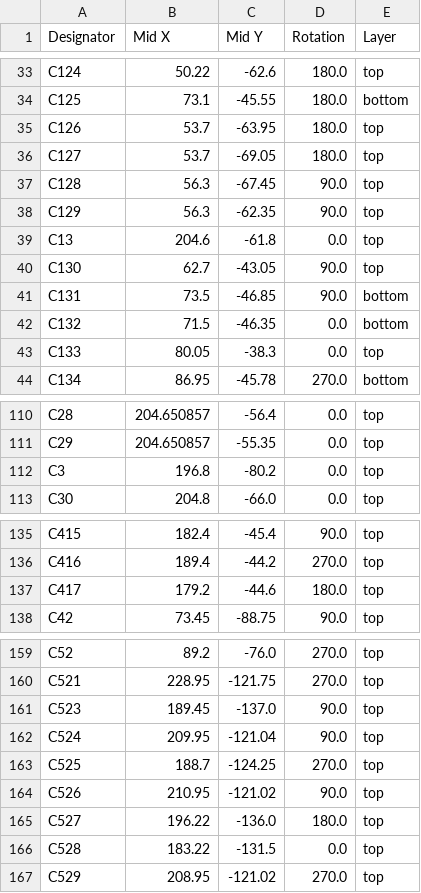
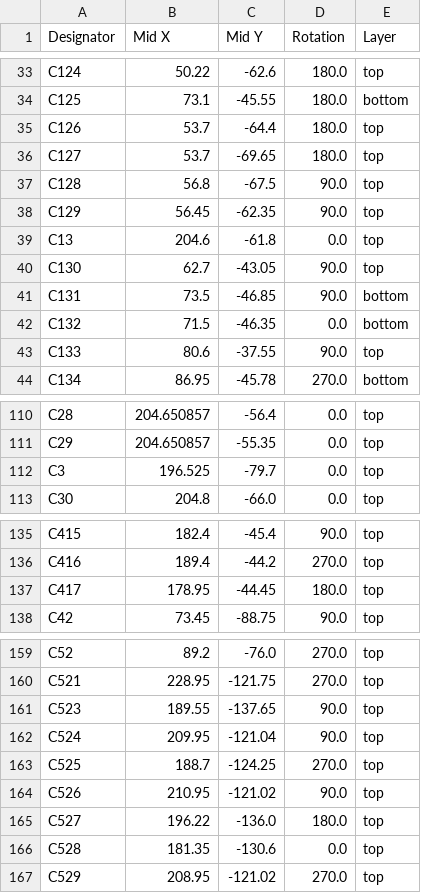
Before and after one commit to OwOday/microcyber, a CSV file: production/COVN.DECEIVER_positions.csv, drawn as a sheet; only a part is shown, gaps mark what is left out; the diff covers the shown part only.

```diff
--- a/production/COVN.DECEIVER_positions.csv
+++ b/production/COVN.DECEIVER_positions.csv
@@ -34,6 +34,6 @@ C124,50.22,-62.6,180.0,top
 C125,73.1,-45.55,180.0,bottom
-C126,53.7,-63.95,180.0,top
-C127,53.7,-69.05,180.0,top
-C128,56.3,-67.45,90.0,top
-C129,56.3,-62.35,90.0,top
+C126,53.7,-64.4,180.0,top
+C127,53.7,-69.65,180.0,top
+C128,56.8,-67.5,90.0,top
+C129,56.45,-62.35,90.0,top
 C13,204.6,-61.8,0.0,top
@@ -42,3 +42,3 @@ C131,73.5,-46.85,90.0,bottom
 C132,71.5,-46.35,0.0,bottom
-C133,80.05,-38.3,0.0,top
+C133,80.6,-37.55,90.0,top
 C134,86.95,-45.78,270.0,bottom
@@ -111,3 +111,3 @@ C28,204.650857,-56.4,0.0,top
 C29,204.650857,-55.35,0.0,top
-C3,196.8,-80.2,0.0,top
+C3,196.525,-79.7,0.0,top
 C30,204.8,-66.0,0.0,top
@@ -136,3 +136,3 @@ C415,182.4,-45.4,90.0,top
 C416,189.4,-44.2,270.0,top
-C417,179.2,-44.6,180.0,top
+C417,178.95,-44.45,180.0,top
 C42,73.45,-88.75,90.0,top
@@ -160,3 +160,3 @@ C52,89.2,-76.0,270.0,top
 C521,228.95,-121.75,270.0,top
-C523,189.45,-137.0,90.0,top
+C523,189.55,-137.65,90.0,top
 C524,209.95,-121.04,90.0,top
@@ -165,3 +165,3 @@ C526,210.95,-121.02,90.0,top
 C527,196.22,-136.0,180.0,top
-C528,183.22,-131.5,0.0,top
+C528,181.35,-130.6,0.0,top
 C529,208.95,-121.02,270.0,top
```
Also changed, not shown: 2 added rows and 52 edited cells elsewhere in this file, production/COVN.DECEIVER_bom.csv, production/COVN.DECEIVER_designators.csv, 41 other files.
